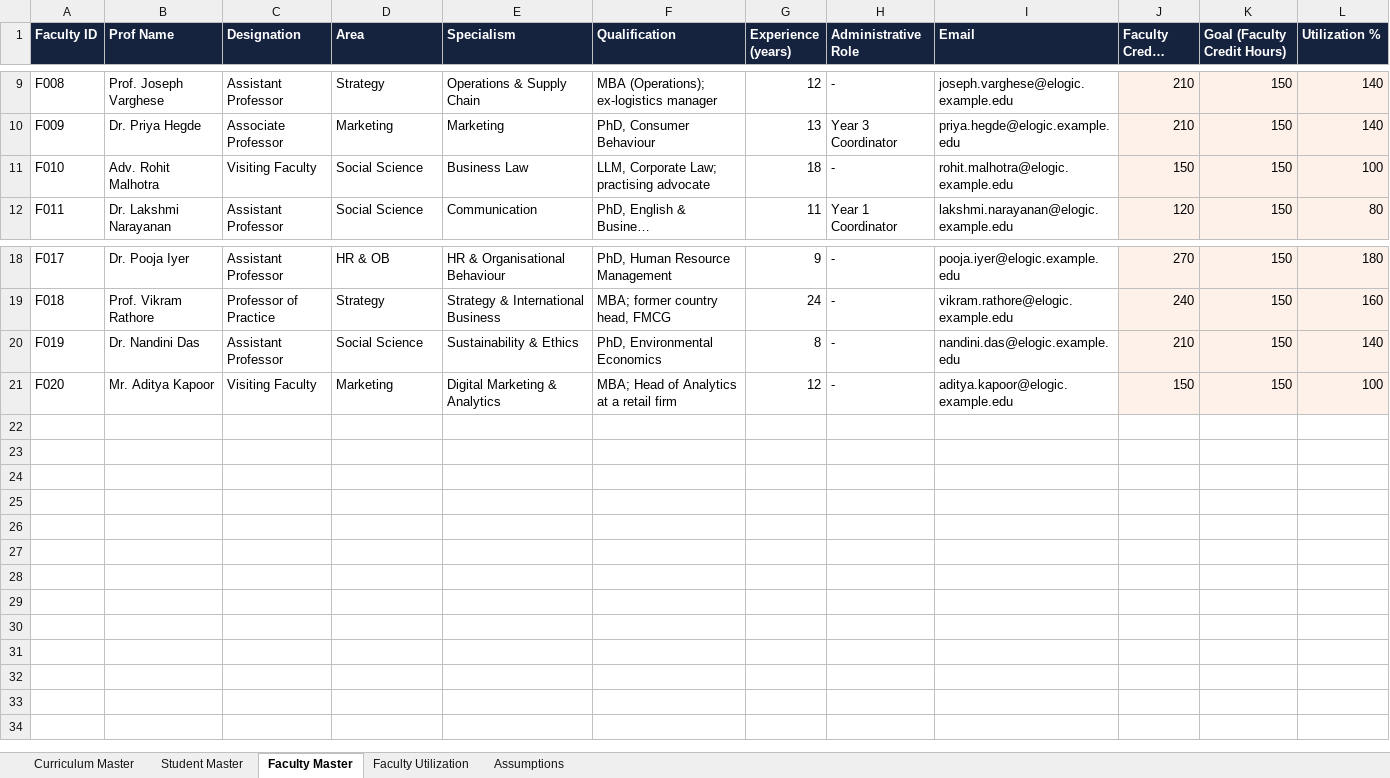
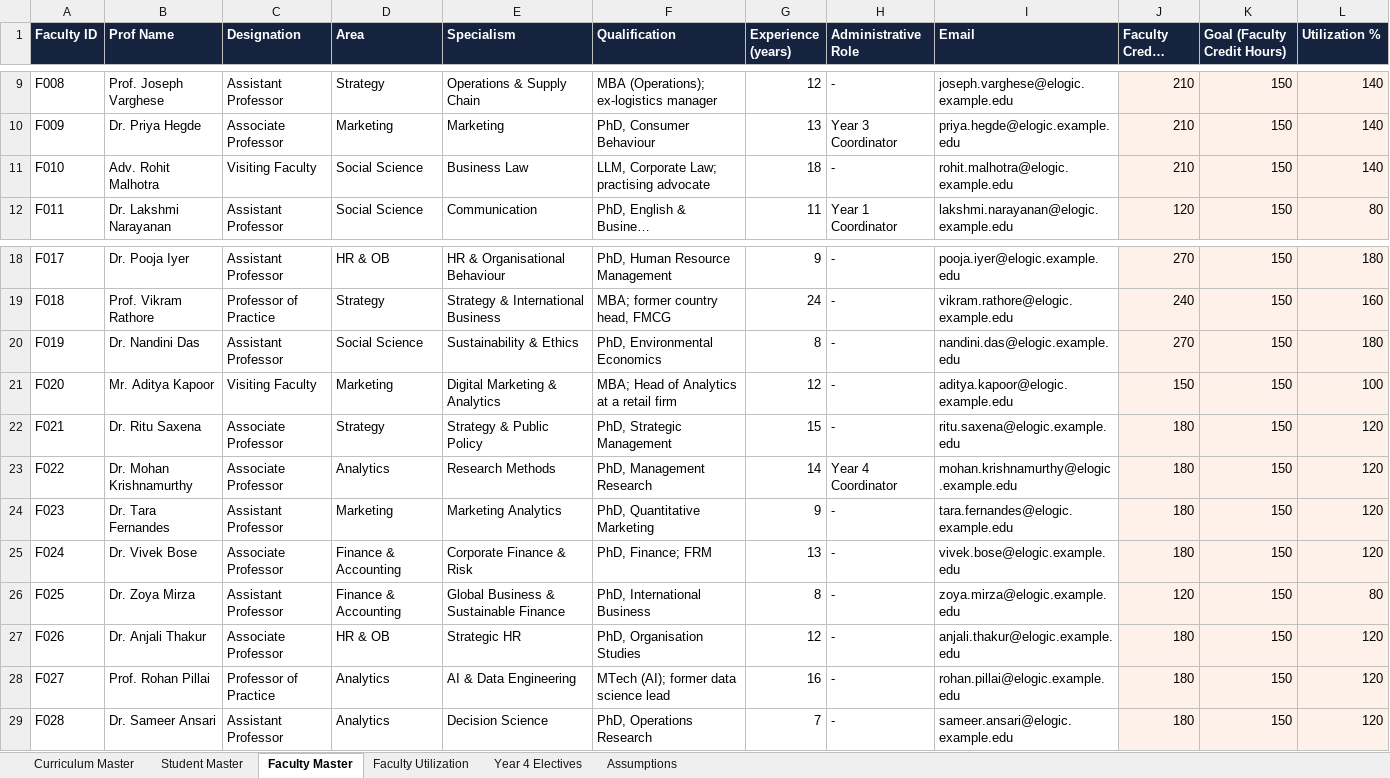
Before and after one commit to ng-04/elogic-bba, an Excel workbook: docs/E-Logic_BBA_Master_Data_2026-27.xlsx, sheet Faculty Master, drawn as a sheet; only a part is shown, gaps mark what is left out; long unchanged cells end in …; values as stored, in another font and other column widths than the file's, no borders; the diff names each change by its address in the sheet, - before the commit and + after, or states it on an @@ line.

```diff
--- a/docs/E-Logic_BBA_Master_Data_2026-27.xlsx (sheet Faculty Master)
+++ b/docs/E-Logic_BBA_Master_Data_2026-27.xlsx (sheet Faculty Master)
+sheet tab: Year 4 Electives
-J11 (Faculty Credit Hours): 150
+J11 (Faculty Credit Hours): 210
-L11 (Utilization %): 100
+L11 (Utilization %): 140
-J20 (Faculty Credit Hours): 210
+J20 (Faculty Credit Hours): 270
-L20 (Utilization %): 140
+L20 (Utilization %): 180
+row 22: F021 | Dr. Ritu Saxena | Associate Professor | Strategy | Strategy & Public Policy | PhD, Strategic Management | 15 | - | ritu.saxena@elogic.example.edu | 180 | 150 | 120
+row 23: F022 | Dr. Mohan Krishnamurthy | Associate Professor | Analytics | Research Methods | PhD, Management Research | 14 | Year 4 Coordinator | mohan.krishnamurthy@elogic.example.edu | 180 | 150 | 120
+row 24: F023 | Dr. Tara Fernandes | Assistant Professor | Marketing | Marketing Analytics | PhD, Quantitative Marketing | 9 | - | tara.fernandes@elogic.example.edu | 180 | 150 | 120
+row 25: F024 | Dr. Vivek Bose | Associate Professor | Finance & Accounting | Corporate Finance & Risk | PhD, Finance; FRM | 13 | - | vivek.bose@elogic.example.edu | 180 | 150 | 120
+row 26: F025 | Dr. Zoya Mirza | Assistant Professor | Finance & Accounting | Global Business & Sustainable Finance | PhD, International Business | 8 | - | zoya.mirza@elogic.example.edu | 120 | 150 | 80
+row 27: F026 | Dr. Anjali Thakur | Associate Professor | HR & OB | Strategic HR | PhD, Organisation Studies | 12 | - | anjali.thakur@elogic.example.edu | 180 | 150 | 120
+row 28: F027 | Prof. Rohan Pillai | Professor of Practice | Analytics | AI & Data Engineering | MTech (AI); former data science lead | 16 | - | rohan.pillai@elogic.example.edu | 180 | 150 | 120
+row 29: F028 | Dr. Sameer Ansari | Assistant Professor | Analytics | Decision Science | PhD, Operations Research | 7 | - | sameer.ansari@elogic.example.edu | 180 | 150 | 120
```
Also changed, not shown: sheet Faculty Utilization, sheet Student Master, sheet Curriculum Master, formulas that keep their value, docs/course-docs/BBA302_Marks_Sheet.xlsx, docs/course-docs/BBA305_Marks_Sheet.xlsx, 35 other files.
